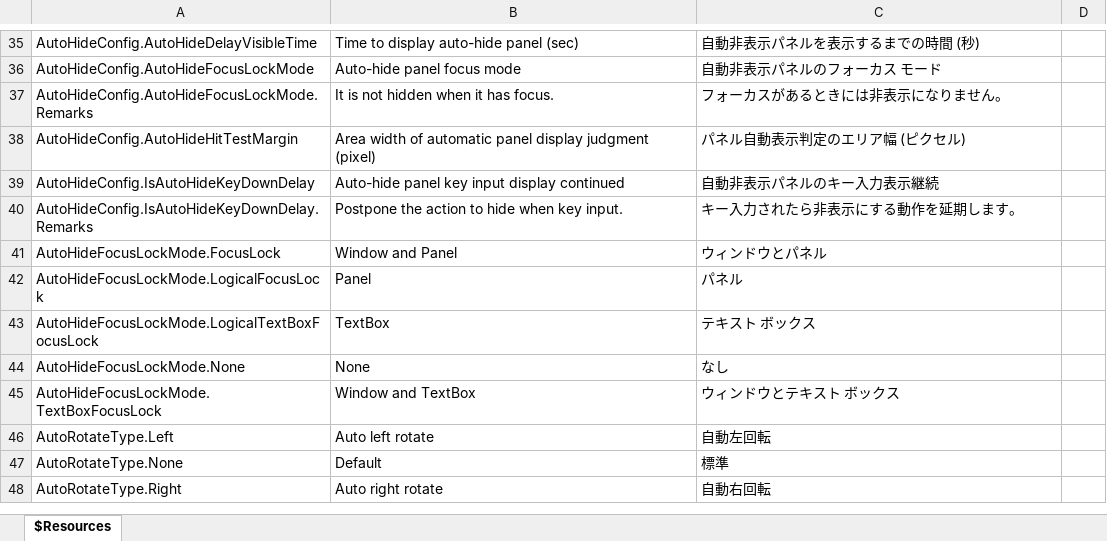
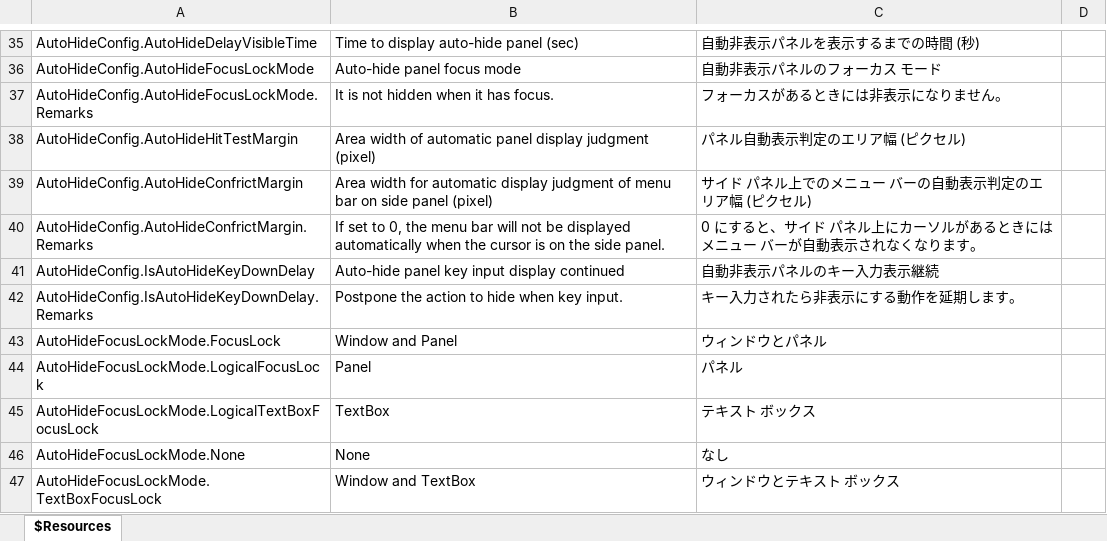
Before and after one commit to karma-sun/neeview, an Excel workbook: Language/Resources.xlsx, sheet $Resources, drawn as a sheet; only a part is shown, gaps mark what is left out; the shorter side is filled out with more unchanged rows; values as stored, in another font and other column widths than the file's, no borders; the diff names each change by its address in the sheet, - before the commit and + after, or states it on an @@ line.

```diff
--- a/Language/Resources.xlsx (sheet $Resources)
+++ b/Language/Resources.xlsx (sheet $Resources)
+row 39: AutoHideConfig.AutoHideConfrictMargin | Area width for automatic display judgment of menu bar on side panel (pixel) | サイド パネル上でのメニュー バーの自動表示判定のエリア幅 (ピクセル)
+row 40: AutoHideConfig.AutoHideConfrictMargin.Remarks | If set to 0, the menu bar will not be displayed automatically when the cursor is on the side panel. | 0 にすると、サイド パネル上にカーソルがあるときにはメニュー バーが自動表示されなくなります。
```
Also changed, not shown: 13 other files.
